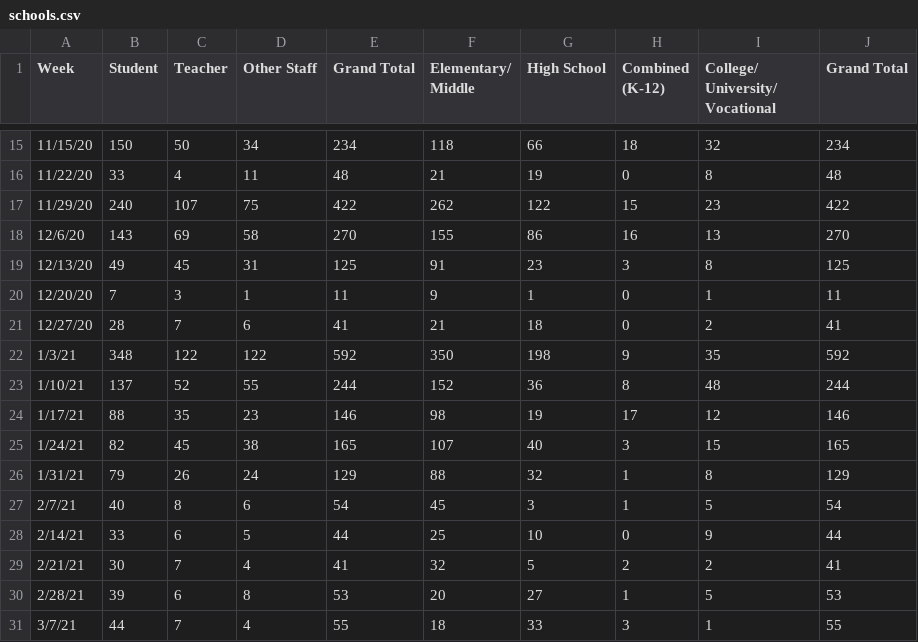
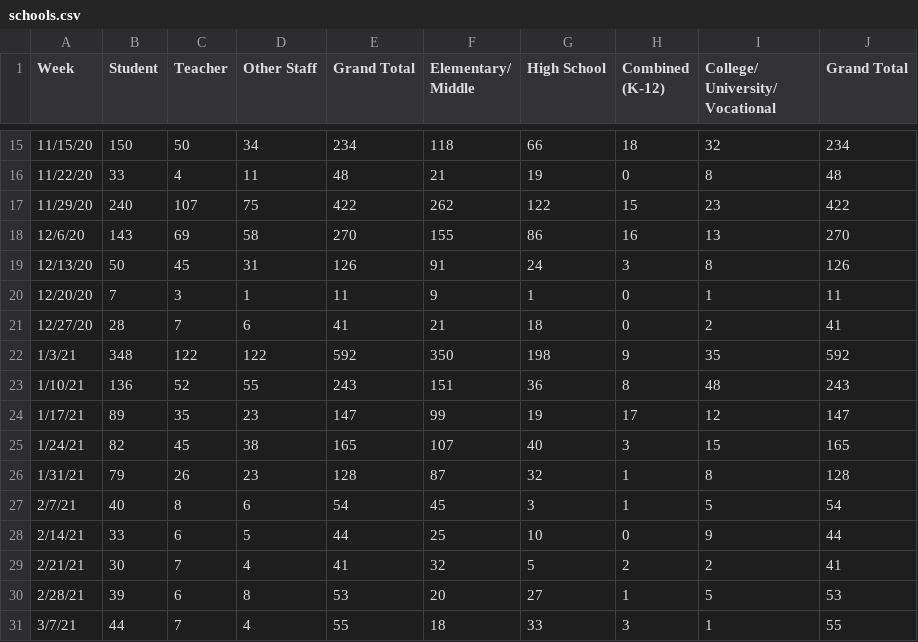
Before and after one commit to anthony-df-nguyen/occovid, a CSV file: public/manualdatasources/schools.csv, drawn as a sheet; only a part is shown, gaps mark what is left out; the diff covers the shown part only.

Commit message:
weekly school data

```diff
--- a/public/manualdatasources/schools.csv
+++ b/public/manualdatasources/schools.csv
@@ -18,3 +18,3 @@ Week,Student,Teacher,Other Staff,Grand Total,Elementary/ Middle,High School,Comb
 12/6/20,143,69,58,270,155,86,16,13,270
-12/13/20,49,45,31,125,91,23,3,8,125
+12/13/20,50,45,31,126,91,24,3,8,126
 12/20/20,7,3,1,11,9,1,0,1,11
@@ -22,6 +22,6 @@ Week,Student,Teacher,Other Staff,Grand Total,Elementary/ Middle,High School,Comb
 1/3/21,348,122,122,592,350,198,9,35,592
-1/10/21,137,52,55,244,152,36,8,48,244
-1/17/21,88,35,23,146,98,19,17,12,146
+1/10/21,136,52,55,243,151,36,8,48,243
+1/17/21,89,35,23,147,99,19,17,12,147
 1/24/21,82,45,38,165,107,40,3,15,165
-1/31/21,79,26,24,129,88,32,1,8,129
+1/31/21,79,26,23,128,87,32,1,8,128
 2/7/21,40,8,6,54,45,3,1,5,54
```
Also changed, not shown: 1 added row and 27 edited cells elsewhere in this file.
